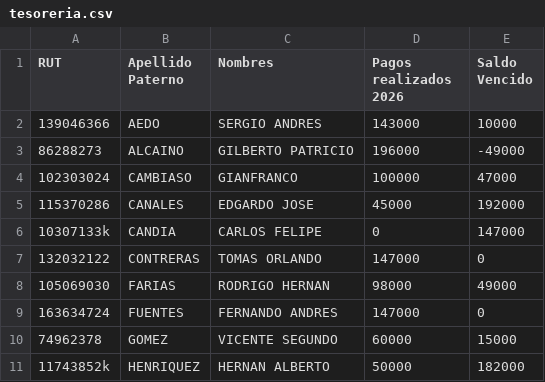
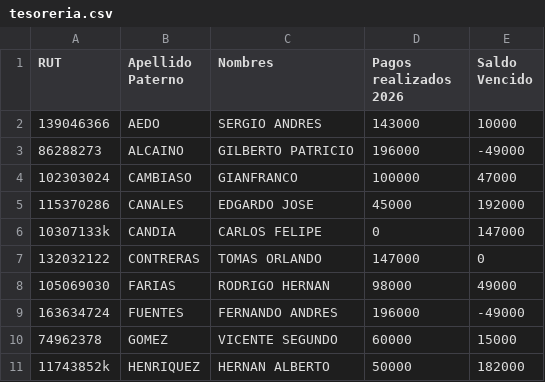
Before and after one commit to alvarorubiocl/RL122, a CSV file: tesoreria.csv, drawn as a sheet; only a part is shown.

Commit message:
Add files via upload

```diff
--- a/tesoreria.csv
+++ b/tesoreria.csv
@@ -8,3 +8,3 @@
 105069030;FARIAS;RODRIGO HERNAN;98000;49000
-163634724;FUENTES;FERNANDO ANDRES;147000;0
+163634724;FUENTES;FERNANDO ANDRES;196000;-49000
 74962378;GOMEZ;VICENTE SEGUNDO;60000;15000
```
